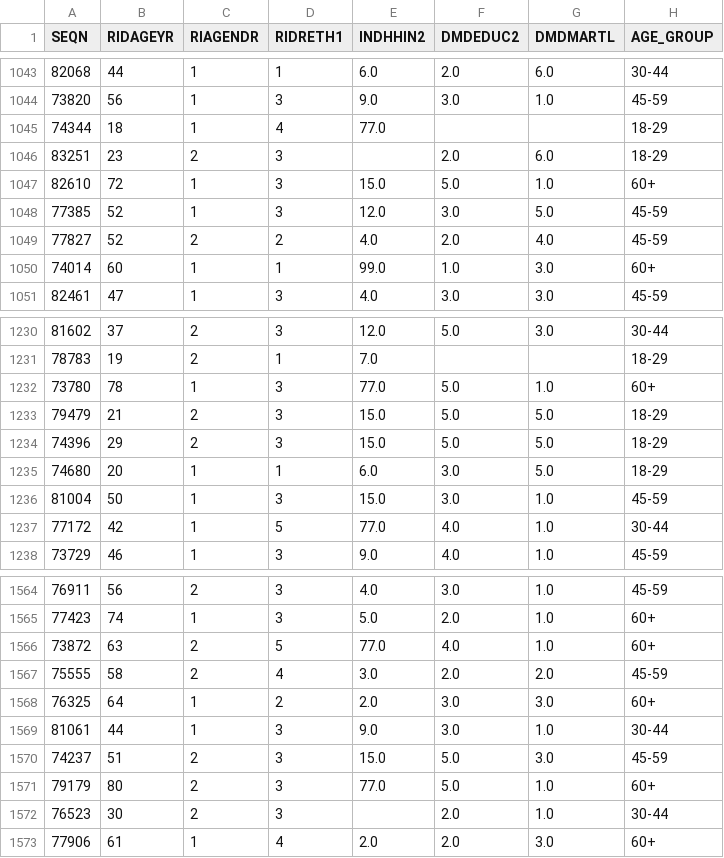
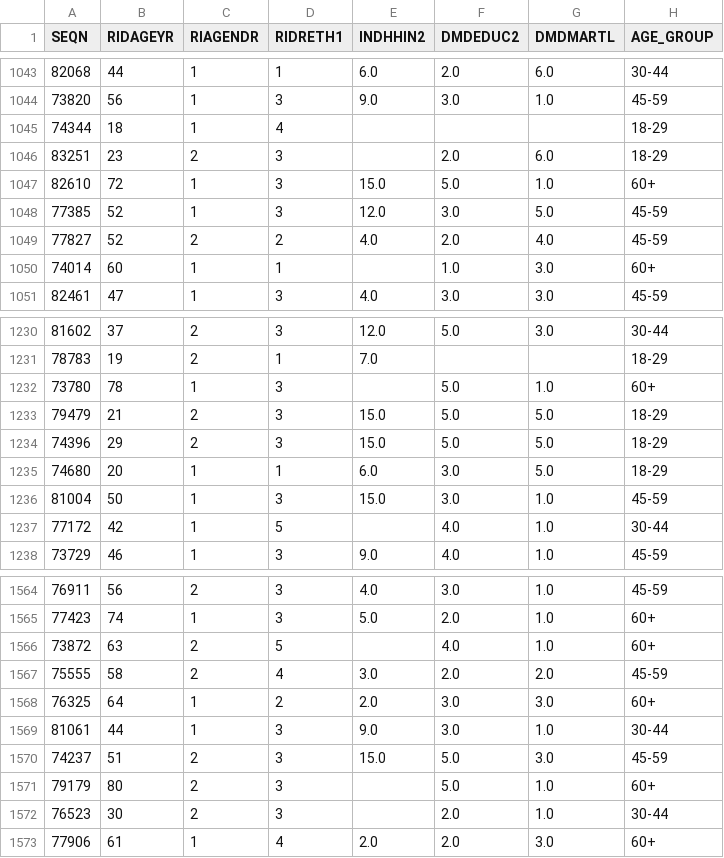
Before and after one commit to mahrukhyasir3-creator/mentalhealthiq-66426, a CSV file: data/processed/test_raw.csv, drawn as a sheet; only a part is shown, gaps mark what is left out; the diff covers the shown part only; the diff names each change by its address in the sheet, - before the commit and + after, or states it on an @@ line.

```diff
--- a/data/processed/test_raw.csv
+++ b/data/processed/test_raw.csv
-E1045 (INDHHIN2): 77.0
+E1045 (INDHHIN2): (empty)
-E1050 (INDHHIN2): 99.0
+E1050 (INDHHIN2): (empty)
-E1232 (INDHHIN2): 77.0
+E1232 (INDHHIN2): (empty)
-E1237 (INDHHIN2): 77.0
+E1237 (INDHHIN2): (empty)
-E1566 (INDHHIN2): 77.0
+E1566 (INDHHIN2): (empty)
-E1571 (INDHHIN2): 77.0
+E1571 (INDHHIN2): (empty)
```
Also changed, not shown: 48 edited cells elsewhere in this file, data/fairness_reports/fairness_report.csv, data/processed/train_raw.csv, 12 other files.
